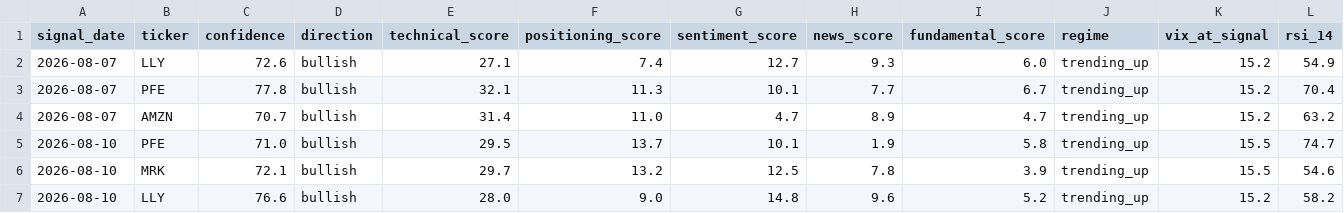
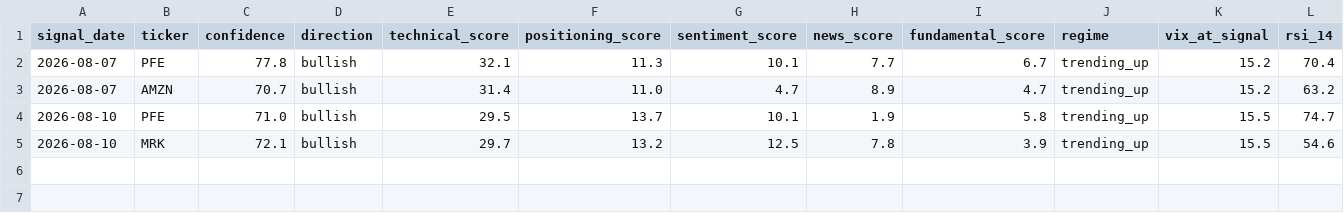
Before and after one commit to MrKoods/StockAnalysis, a CSV file: paper_trading/paper_trades.csv, drawn as a sheet; only a part is shown; rows hold the shown columns only; the diff names each change by its address in the sheet, - before the commit and + after, or states it on an @@ line.

```diff
--- a/paper_trading/paper_trades.csv
+++ b/paper_trading/paper_trades.csv
-row 2: 2026-08-07 | LLY | 72.6 | bullish | 27.1 | 7.4 | 12.7 | 9.3 | 6.0 | trending_up | 15.2 | 54.9
-row 7: 2026-08-10 | LLY | 76.6 | bullish | 28.0 | 9.0 | 14.8 | 9.6 | 5.2 | trending_up | 15.2 | 58.2
```
